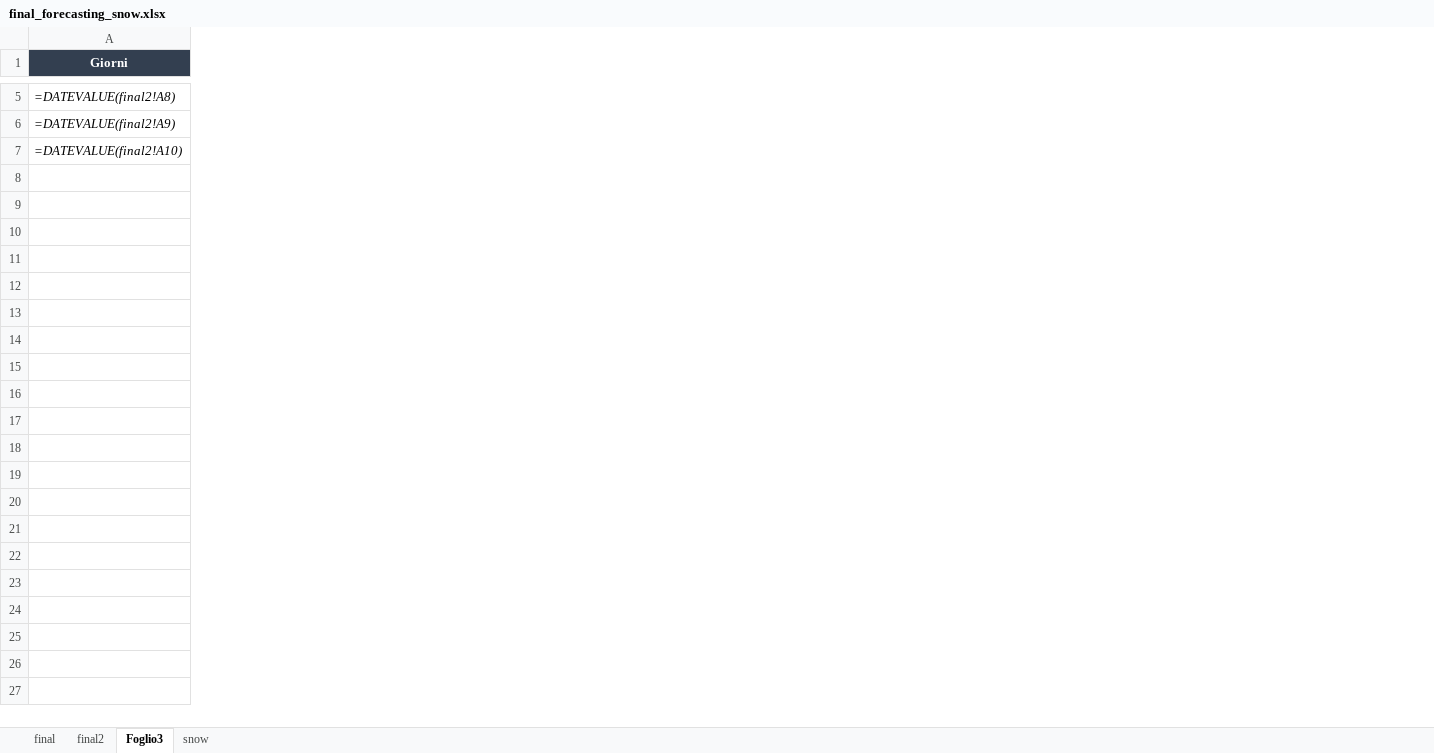
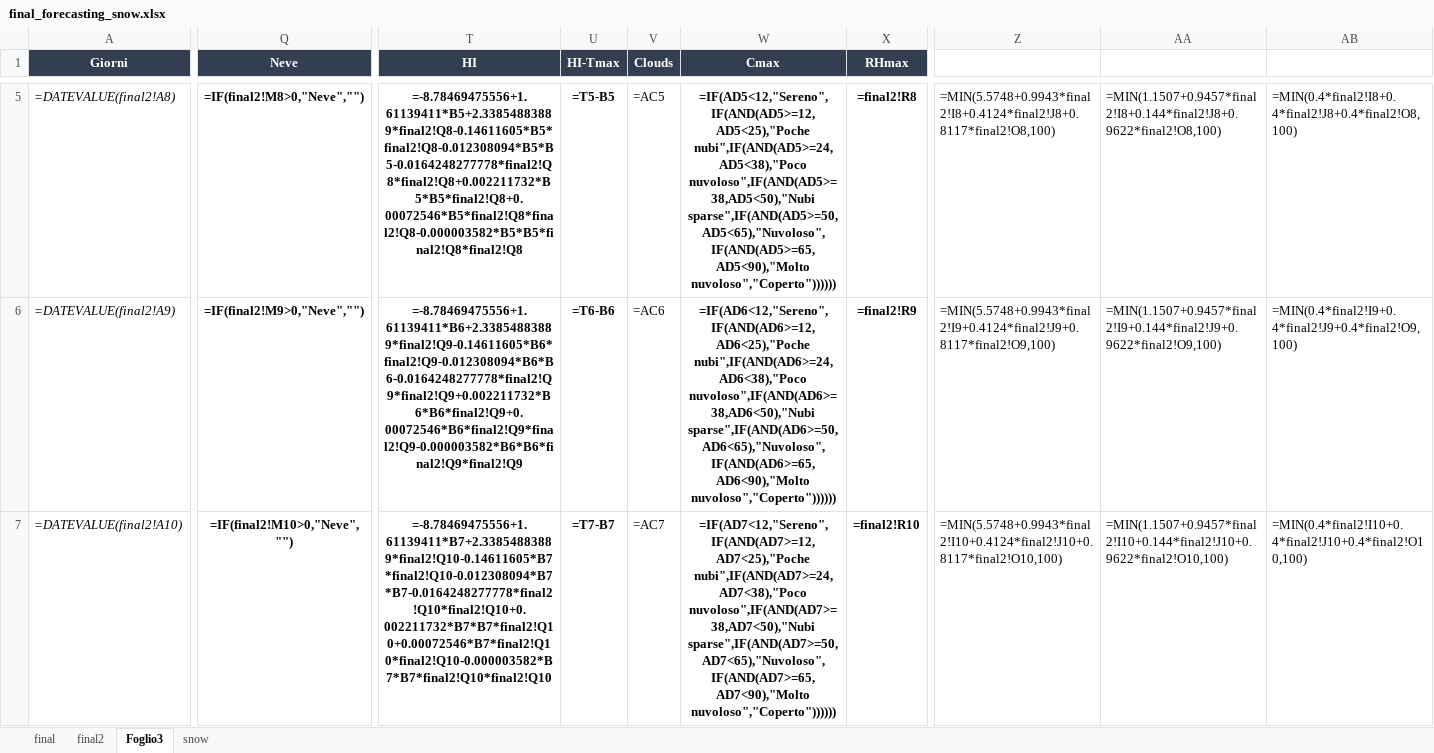
Before and after one commit to remotomasi/ngrib, an Excel workbook: data/final_forecasting_snow.xlsx, sheet Foglio3, drawn as a sheet; only a part is shown, gaps mark what is left out; values as stored, in another font and other column widths than the file's, no borders; formulas without a stored value are shown as written; conditional formats not drawn; the diff covers the shown part only; the diff names each change by its address in the sheet, - before the commit and + after, or states it on an @@ line.

Commit message:
Added excel for total clouds calculus

```diff
--- a/data/final_forecasting_snow.xlsx (sheet Foglio3)
+++ b/data/final_forecasting_snow.xlsx (sheet Foglio3)
@@ column Q (Neve) unhidden, rows 5-7: =IF(final2!M8>0,"Neve","") | =IF(final2!M9>0,"Neve","") | =IF(final2!M10>0,"Neve","") @@
+column T (HI), rows 5-7: =-8.78469475556+1.61139411*B5+2.33854883889*final2!Q8-0.14611605*B5*final2!Q8-0.012308094*B5*B5-0.0164248277778*final2!Q8*final2!Q8+0.002211732*B5*B5*final2!Q8+0.00072546*B5*final2!Q8*final2!Q8-0.000003582*B5*B5*final2!Q8*final2!Q8 | =-8.78469475556+1.61139411*B6+2.33854883889*final2!Q9-0.14611605*B6*final2!Q9-0.012308094*B6*B6-0.0164248277778*final2!Q9*final2!Q9+0.002211732*B6*B6*final2!Q9+0.00072546*B6*final2!Q9*final2!Q9-0.000003582*B6*B6*final2!Q9*final2!Q9 | =-8.78469475556+1.61139411*B7+2.33854883889*final2!Q10-0.14611605*B7*final2!Q10-0.012308094*B7*B7-0.0164248277778*final2!Q10*final2!Q10+0.002211732*B7*B7*final2!Q10+0.00072546*B7*final2!Q10*final2!Q10-0.000003582*B7*B7*final2!Q10*final2!Q10
+column U (HI-Tmax), rows 5-7: =T5-B5 | =T6-B6 | =T7-B7
+column V (Clouds), rows 5-7: =AC5 | =AC6 | =AC7
+column W (Cmax), rows 5-7: =IF(AD5<12,"Sereno",IF(AND(AD5>=12,AD5<25),"Poche nubi",IF(AND(AD5>=24,AD5<38),"Poco nuvoloso",IF(AND(AD5>=38,AD5<50),"Nubi sparse",IF(AND(AD5>=50,AD5<65),"Nuvoloso",IF(AND(AD5>=65,AD5<90),"Molto nuvoloso","Coperto")))))) | =IF(AD6<12,"Sereno",IF(AND(AD6>=12,AD6<25),"Poche nubi",IF(AND(AD6>=24,AD6<38),"Poco nuvoloso",IF(AND(AD6>=38,AD6<50),"Nubi sparse",IF(AND(AD6>=50,AD6<65),"Nuvoloso",IF(AND(AD6>=65,AD6<90),"Molto nuvoloso","Coperto")))))) | =IF(AD7<12,"Sereno",IF(AND(AD7>=12,AD7<25),"Poche nubi",IF(AND(AD7>=24,AD7<38),"Poco nuvoloso",IF(AND(AD7>=38,AD7<50),"Nubi sparse",IF(AND(AD7>=50,AD7<65),"Nuvoloso",IF(AND(AD7>=65,AD7<90),"Molto nuvoloso","Coperto"))))))
+column X (RHmax), rows 5-7: =final2!R8 | =final2!R9 | =final2!R10
+column Z, rows 5-7: =MIN(5.5748+0.9943*final2!I8+0.4124*final2!J8+0.8117*final2!O8,100) | =MIN(5.5748+0.9943*final2!I9+0.4124*final2!J9+0.8117*final2!O9,100) | =MIN(5.5748+0.9943*final2!I10+0.4124*final2!J10+0.8117*final2!O10,100)
+column AA, rows 5-7: =MIN(1.1507+0.9457*final2!I8+0.144*final2!J8+0.9622*final2!O8,100) | =MIN(1.1507+0.9457*final2!I9+0.144*final2!J9+0.9622*final2!O9,100) | =MIN(1.1507+0.9457*final2!I10+0.144*final2!J10+0.9622*final2!O10,100)
+column AB, rows 5-7: =MIN(0.4*final2!I8+0.4*final2!J8+0.4*final2!O8,100) | =MIN(0.4*final2!I9+0.4*final2!J9+0.4*final2!O9,100) | =MIN(0.4*final2!I10+0.4*final2!J10+0.4*final2!O10,100)
```
Also changed, not shown: 1 added row, 4 added columns and 6 edited cells elsewhere in this sheet, sheet final, sheet final2, sheet snow, hidden cells.
